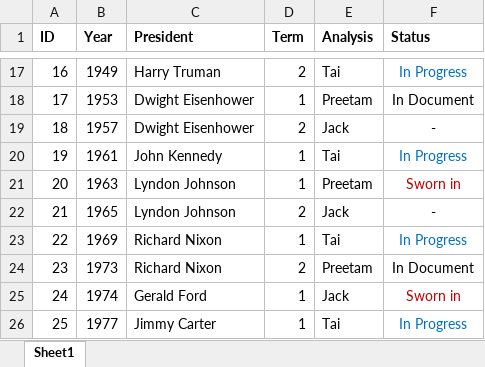
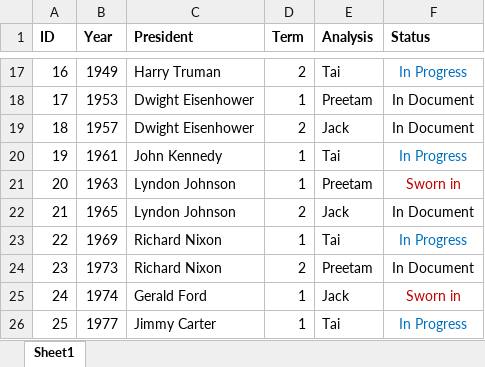
Before and after one commit to taishanahan/Pres-Inaug-Project, an Excel workbook: Team Roles.xlsx, sheet Sheet1, drawn as a sheet; only a part is shown, gaps mark what is left out; values as stored, in another font and other column widths than the file's, no borders; the diff covers the shown part only; the diff names each change by its address in the sheet, - before the commit and + after, or states it on an @@ line.

```diff
--- a/Team Roles.xlsx (sheet Sheet1)
+++ b/Team Roles.xlsx (sheet Sheet1)
-F19 (Status): -
+F19 (Status): In Document
-F22 (Status): -
+F22 (Status): In Document
```
Also changed, not shown: 8 edited cells elsewhere in this sheet.
